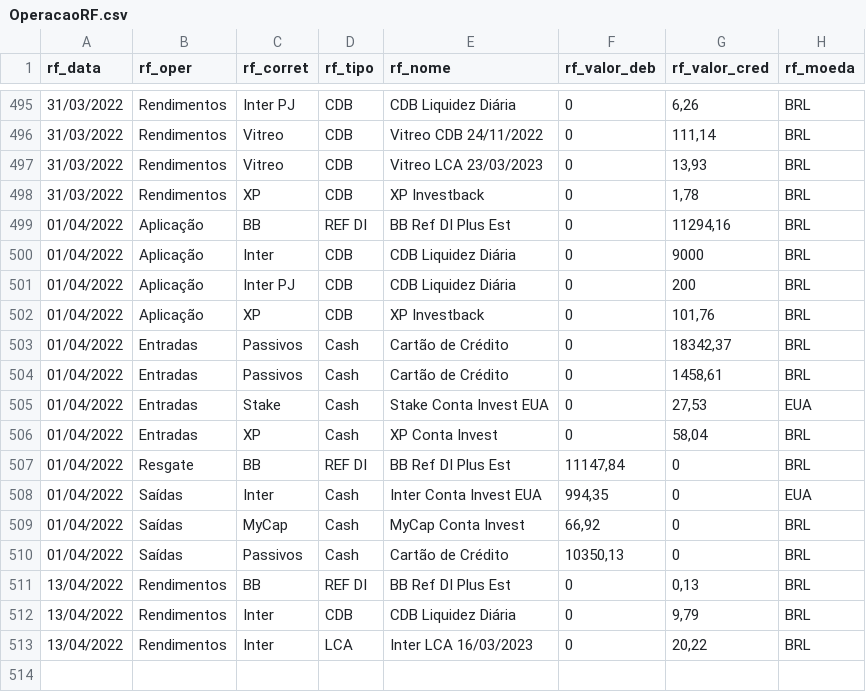
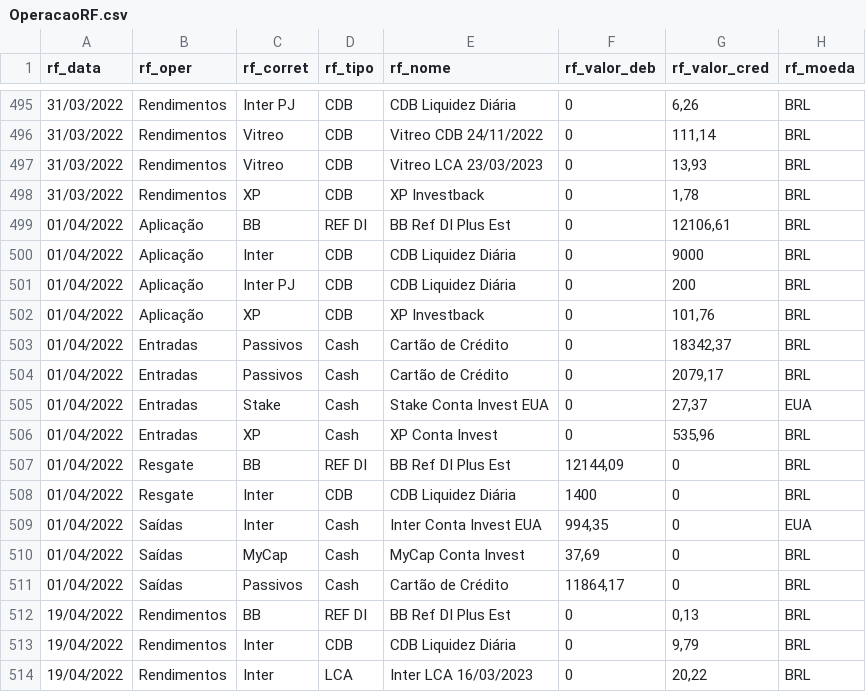
Before and after one commit to renatosts/sql_test, a CSV file: CSV/OperacaoRF.csv, drawn as a sheet; only a part is shown, gaps mark what is left out.

```diff
--- a/CSV/OperacaoRF.csv
+++ b/CSV/OperacaoRF.csv
@@ -498,3 +498,3 @@ rf_data;rf_oper;rf_corret;rf_tipo;rf_nome;rf_valor_deb;rf_valor_cred;rf_moeda
 31/03/2022;Rendimentos;XP;CDB;XP Investback;0;1,78;BRL
-01/04/2022;Aplicação;BB;REF DI;BB Ref DI Plus Est;0;11294,16;BRL
+01/04/2022;Aplicação;BB;REF DI;BB Ref DI Plus Est;0;12106,61;BRL
 01/04/2022;Aplicação;Inter;CDB;CDB Liquidez Diária;0;9000;BRL
@@ -503,11 +503,12 @@ rf_data;rf_oper;rf_corret;rf_tipo;rf_nome;rf_valor_deb;rf_valor_cred;rf_moeda
 01/04/2022;Entradas;Passivos;Cash;Cartão de Crédito;0;18342,37;BRL
-01/04/2022;Entradas;Passivos;Cash;Cartão de Crédito;0;1458,61;BRL
-01/04/2022;Entradas;Stake;Cash;Stake Conta Invest EUA;0;27,53;EUA
-01/04/2022;Entradas;XP;Cash;XP Conta Invest;0;58,04;BRL
-01/04/2022;Resgate;BB;REF DI;BB Ref DI Plus Est;11147,84;0;BRL
+01/04/2022;Entradas;Passivos;Cash;Cartão de Crédito;0;2079,17;BRL
+01/04/2022;Entradas;Stake;Cash;Stake Conta Invest EUA;0;27,37;EUA
+01/04/2022;Entradas;XP;Cash;XP Conta Invest;0;535,96;BRL
+01/04/2022;Resgate;BB;REF DI;BB Ref DI Plus Est;12144,09;0;BRL
+01/04/2022;Resgate;Inter;CDB;CDB Liquidez Diária;1400;0;BRL
 01/04/2022;Saídas;Inter;Cash;Inter Conta Invest EUA;994,35;0;EUA
-01/04/2022;Saídas;MyCap;Cash;MyCap Conta Invest;66,92;0;BRL
-01/04/2022;Saídas;Passivos;Cash;Cartão de Crédito;10350,13;0;BRL
-13/04/2022;Rendimentos;BB;REF DI;BB Ref DI Plus Est;0;0,13;BRL
-13/04/2022;Rendimentos;Inter;CDB;CDB Liquidez Diária;0;9,79;BRL
-13/04/2022;Rendimentos;Inter;LCA;Inter LCA 16/03/2023;0;20,22;BRL
+01/04/2022;Saídas;MyCap;Cash;MyCap Conta Invest;37,69;0;BRL
+01/04/2022;Saídas;Passivos;Cash;Cartão de Crédito;11864,17;0;BRL
+19/04/2022;Rendimentos;BB;REF DI;BB Ref DI Plus Est;0;0,13;BRL
+19/04/2022;Rendimentos;Inter;CDB;CDB Liquidez Diária;0;9,79;BRL
+19/04/2022;Rendimentos;Inter;LCA;Inter LCA 16/03/2023;0;20,22;BRL
```
Also changed, not shown: CSV/ProventosAcao.csv.
